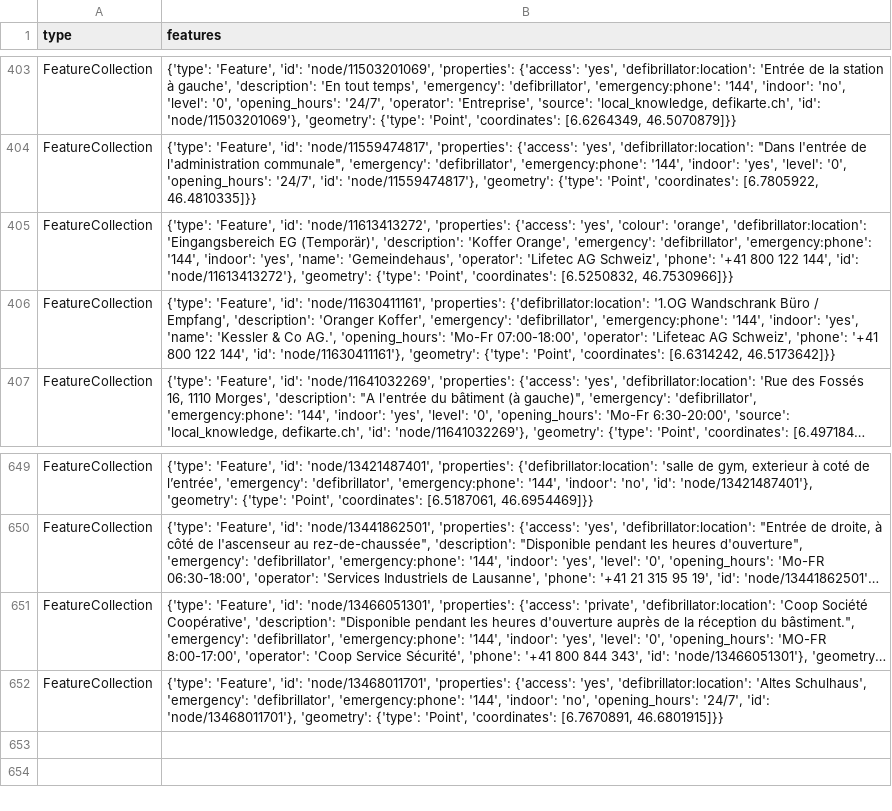
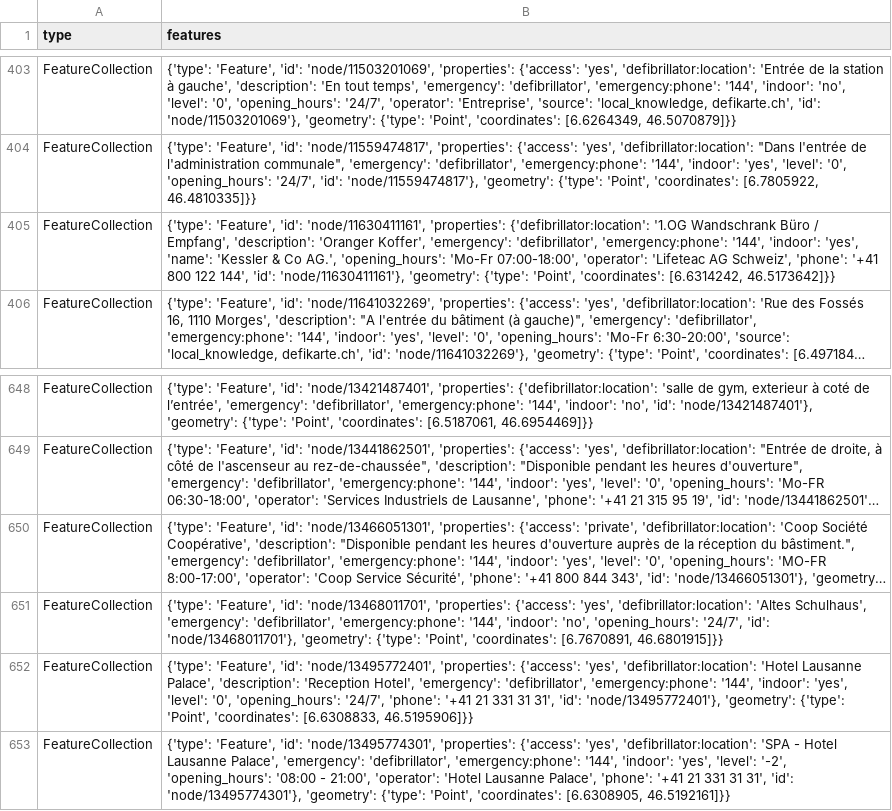
Before and after one commit to Vento-Nuenenen/defi_data, a CSV file: data/csv/defis_kt_vd.csv, drawn as a sheet; only a part is shown, gaps mark what is left out; long unchanged cells end in …; removed rows and columns are numbered as before the commit, all else as after; the diff names each change by its address in the sheet, - before the commit and + after, or states it on an @@ line.

```diff
--- a/data/csv/defis_kt_vd.csv
+++ b/data/csv/defis_kt_vd.csv
-row 405: FeatureCollection | {'type': 'Feature', 'id': 'node/11613413272', 'properties': {'access': 'yes', 'colour': 'orange', 'defibrillator:location': 'Eingangsbereich EG (Temporär)', 'description': 'Koffer Orange', 'emergency': 'defibrillator', 'emergency:phone': '144', 'indoor': 'yes', 'name': 'Gemeindehaus', 'operator': 'Lifetec AG Schweiz', 'phone': '+41 800 122 144', 'id': 'node/11613413272'}, 'geometry': {'type': 'Point', 'coordinates': [6.5250832, 46.7530966]}}
+row 652: FeatureCollection | {'type': 'Feature', 'id': 'node/13495772401', 'properties': {'access': 'yes', 'defibrillator:location': 'Hotel Lausanne Palace', 'description': 'Reception Hotel', 'emergency': 'defibrillator', 'emergency:phone': '144', 'indoor': 'yes', 'level': '0', 'opening_hours': '24/7', 'phone': '+41 21 331 31 31', 'id': 'node/13495772401'}, 'geometry': {'type': 'Point', 'coordinates': [6.6308833, 46.5195906]}}
+row 653: FeatureCollection | {'type': 'Feature', 'id': 'node/13495774301', 'properties': {'access': 'yes', 'defibrillator:location': 'SPA - Hotel Lausanne Palace', 'emergency': 'defibrillator', 'emergency:phone': '144', 'indoor': 'yes', 'level': '-2', 'opening_hours': '08:00 - 21:00', 'operator': 'Hotel Lausanne Palace', 'phone': '+41 21 331 31 31', 'id': 'node/13495774301'}, 'geometry': {'type': 'Point', 'coordinates': [6.6308905, 46.5192161]}}
```
Also changed, not shown: data/csv/defis_kt_ag.csv, data/csv/defis_kt_lu.csv, 9 other files.
